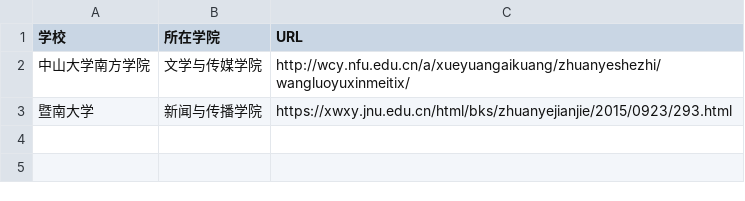
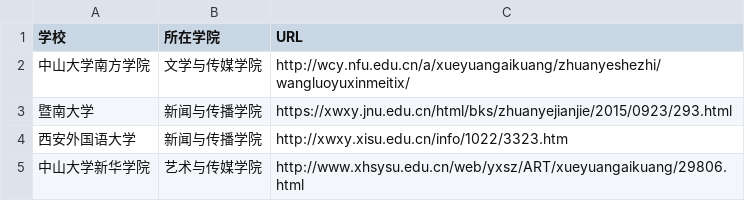
Before and after one commit to WuxueNewmedia/list_newmedia_undergraduate_CN, a CSV file: list.csv, drawn as a sheet; the diff names each change by its address in the sheet, - before the commit and + after, or states it on an @@ line.

Commit message:
20191209
20191209

```diff
--- a/list.csv
+++ b/list.csv
+row 4: 西安外国语大学 | 新闻与传播学院 | http://xwxy.xisu.edu.cn/info/1022/3323.htm
+row 5: 中山大学新华学院 | 艺术与传媒学院 | http://www.xhsysu.edu.cn/web/yxsz/ART/xueyuangaikuang/29806.html
```
